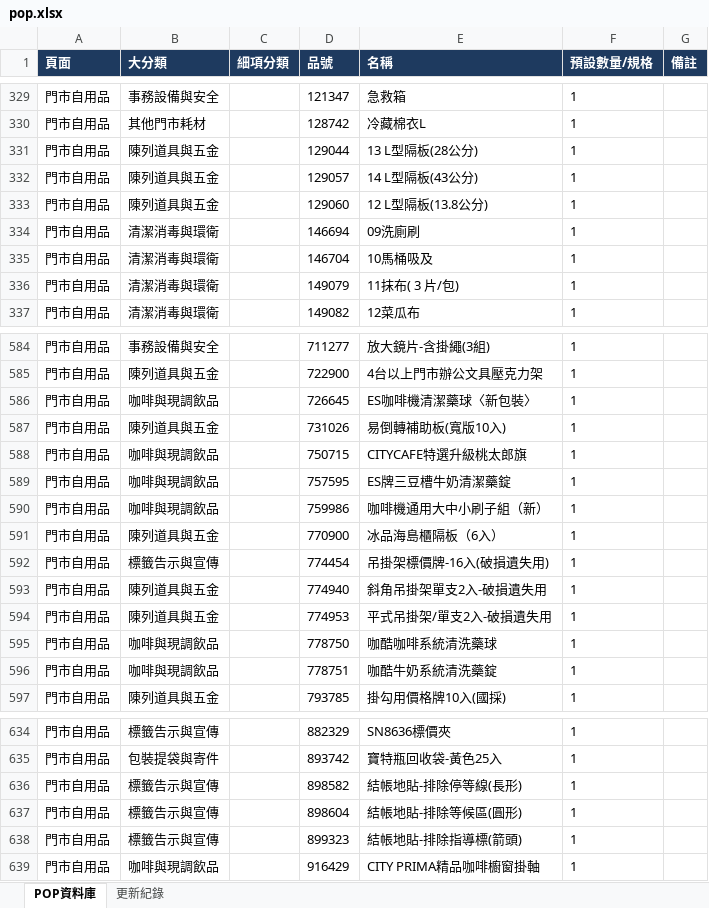
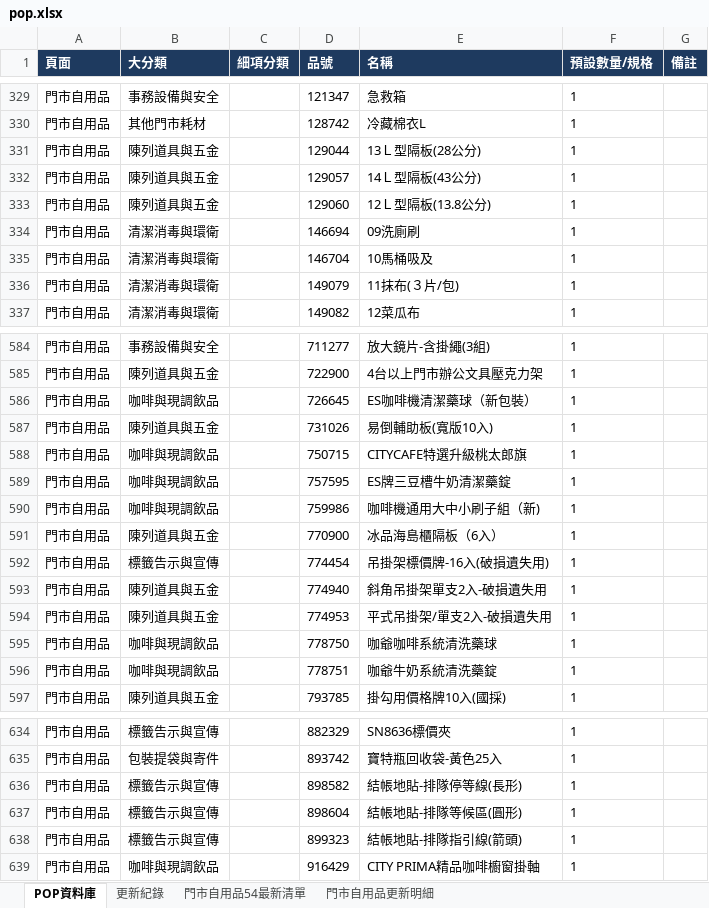
Before and after one commit to jeromeluz/711barcode, an Excel workbook: pop.xlsx, sheet POP資料庫, drawn as a sheet; only a part is shown, gaps mark what is left out; values as stored, in another font and other column widths than the file's, no borders; table styles not drawn; the diff covers the shown part only; the diff names each change by its address in the sheet, - before the commit and + after, or states it on an @@ line.

```diff
--- a/pop.xlsx (sheet POP資料庫)
+++ b/pop.xlsx (sheet POP資料庫)
+sheet tab: 門市自用品54最新清單
+sheet tab: 門市自用品更新明細
-E331 (名稱): 13 L型隔板(28公分)
+E331 (名稱): 13Ｌ型隔板(28公分)
-E332 (名稱): 14 L型隔板(43公分)
+E332 (名稱): 14Ｌ型隔板(43公分)
-E333 (名稱): 12 L型隔板(13.8公分)
+E333 (名稱): 12Ｌ型隔板(13.8公分)
-E336 (名稱): 11抹布( 3 片/包)
+E336 (名稱): 11抹布(３片/包)
-E586 (名稱): ES咖啡機清潔藥球〈新包裝〉
+E586 (名稱): ES咖啡機清潔藥球（新包裝）
-E587 (名稱): 易倒轉補助板(寬版10入)
+E587 (名稱): 易倒輔助板(寬版10入)
-E590 (名稱): 咖啡機通用大中小刷子組（新）
+E590 (名稱): 咖啡機通用大中小刷子組（新)
-E595 (名稱): 咖酷咖啡系統清洗藥球
+E595 (名稱): 咖爺咖啡系統清洗藥球
-E596 (名稱): 咖酷牛奶系統清洗藥錠
+E596 (名稱): 咖爺牛奶系統清洗藥錠
-E636 (名稱): 結帳地貼-排除停等線(長形)
+E636 (名稱): 結帳地貼-排隊停等線(長形)
-E637 (名稱): 結帳地貼-排除等候區(圓形)
+E637 (名稱): 結帳地貼-排隊等候區(圓形)
-E638 (名稱): 結帳地貼-排除指導標(箭頭)
+E638 (名稱): 結帳地貼-排隊指引線(箭頭)
```
Also changed, not shown: 35 added rows, 11 removed rows and 36 edited cells elsewhere in this sheet, sheet 更新紀錄.
